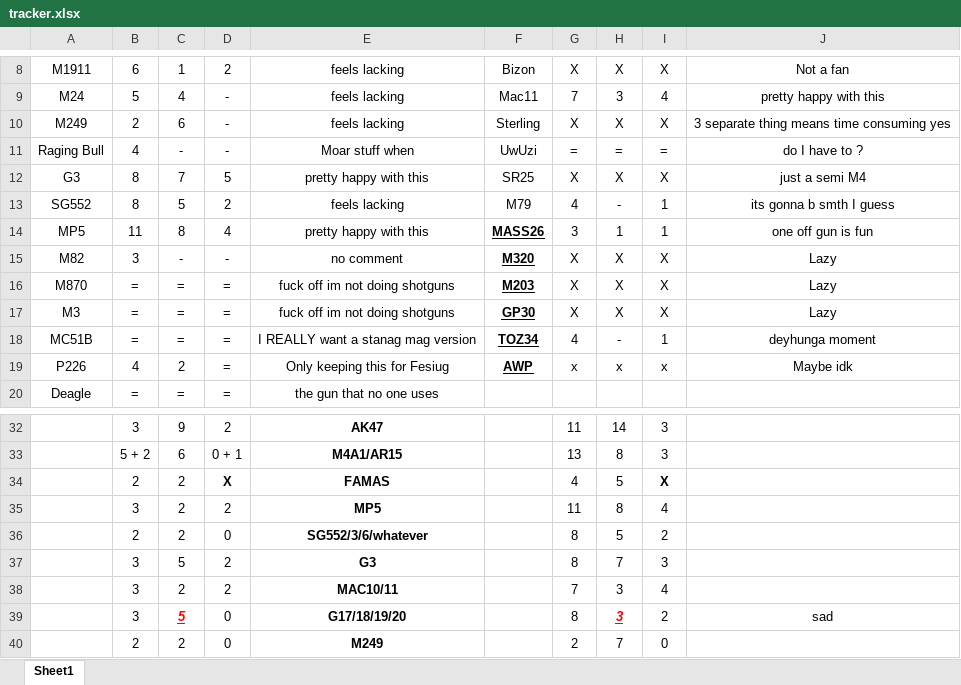
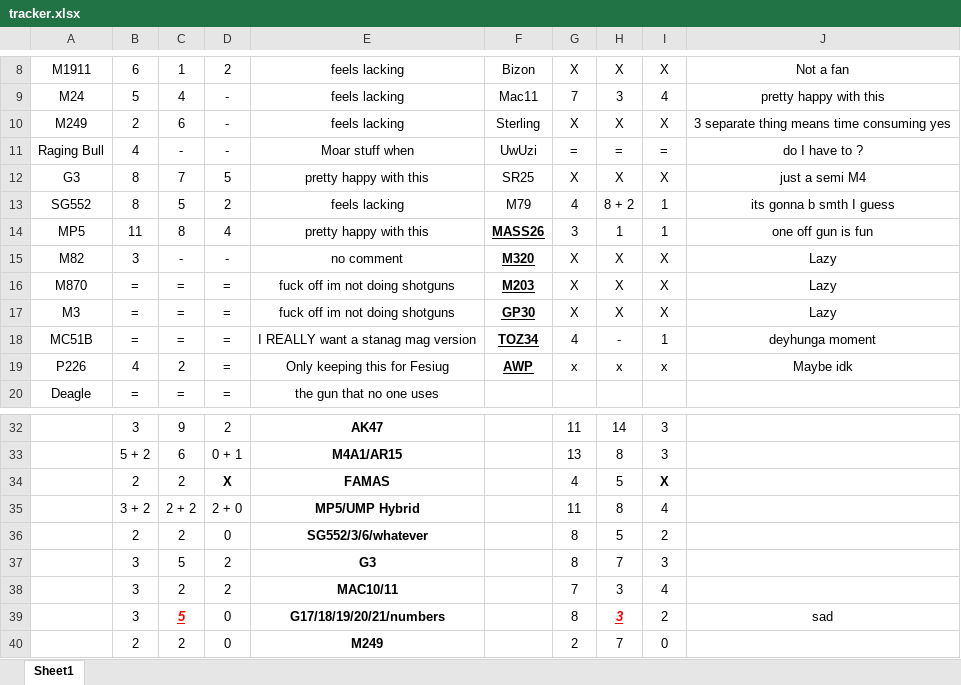
Before and after one commit to rzen1th/arccw-fas2, an Excel workbook: tracker.xlsx, sheet Sheet1, drawn as a sheet; only a part is shown, gaps mark what is left out; values as stored, in another font and other column widths than the file's, no borders; removed rows and columns are numbered as before the commit, all else as after; the diff names each change by its address in the sheet, - before the commit and + after, or states it on an @@ line.

```diff
--- a/tracker.xlsx (sheet Sheet1)
+++ b/tracker.xlsx (sheet Sheet1)
-H13: -
+H13: 8 + 2
-row 35:  | 3 | 2 | 2 | MP5 |  | 11 | 8 | 4
+row 35:  | 3 + 2 | 2 + 2 | 2 + 0 | MP5/UMP Hybrid |  | 11 | 8 | 4
-E39: G17/18/19/20
+E39: G17/18/19/20/21/numbers
```
Also changed, not shown: 4 other files.
